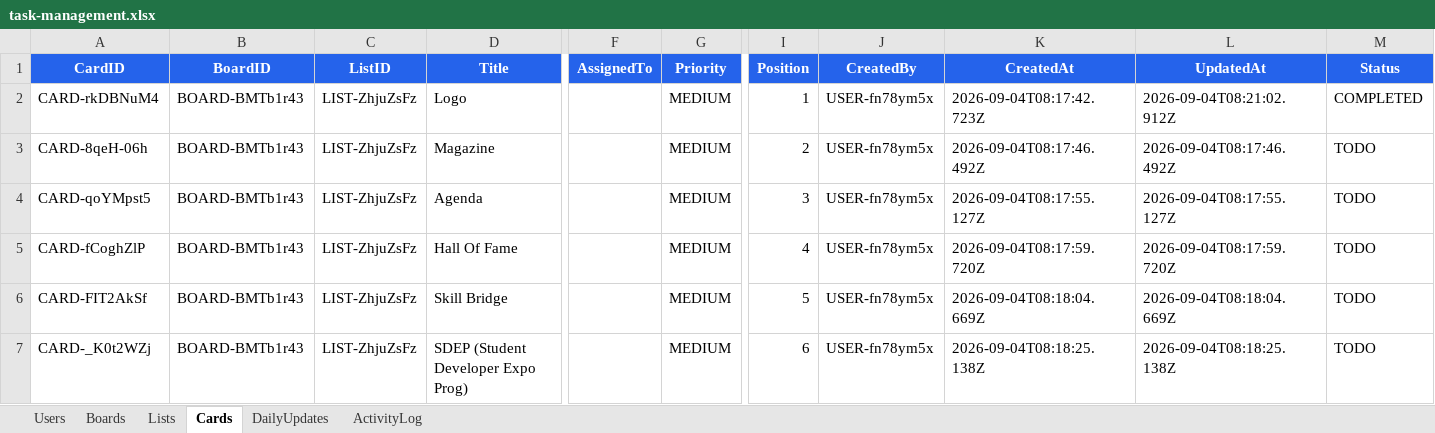
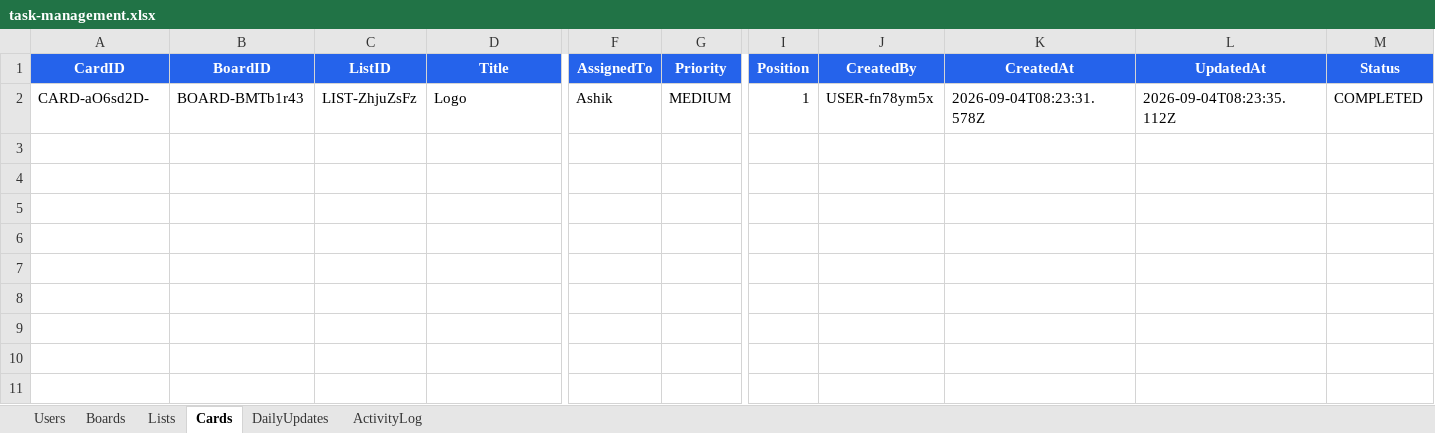
Before and after one commit to CSivakesav/TaskBoard, an Excel workbook: data/task-management.xlsx, sheet Cards, drawn as a sheet; only a part is shown, gaps mark what is left out; values as stored, in another font and other column widths than the file's, no borders; rows hold the shown columns only; the diff names each change by its address in the sheet, - before the commit and + after, or states it on an @@ line.

```diff
--- a/data/task-management.xlsx (sheet Cards)
+++ b/data/task-management.xlsx (sheet Cards)
-A2 (CardID): CARD-rkDBNuM4
+A2 (CardID): CARD-aO6sd2D-
-F2 (AssignedTo): (empty)
+F2 (AssignedTo): Ashik
-K2 (CreatedAt): 2026-09-04T08:17:42.723Z
+K2 (CreatedAt): 2026-09-04T08:23:31.578Z
-L2 (UpdatedAt): 2026-09-04T08:21:02.912Z
+L2 (UpdatedAt): 2026-09-04T08:23:35.112Z
-row 3: CARD-8qeH-06h | BOARD-BMTb1r43 | LIST-ZhjuZsFz | Magazine |  | MEDIUM | 2 | USER-fn78ym5x | 2026-09-04T08:17:46.492Z | 2026-09-04T08:17:46.492Z | TODO
-row 4: CARD-qoYMpst5 | BOARD-BMTb1r43 | LIST-ZhjuZsFz | Agenda |  | MEDIUM | 3 | USER-fn78ym5x | 2026-09-04T08:17:55.127Z | 2026-09-04T08:17:55.127Z | TODO
-row 5: CARD-fCoghZlP | BOARD-BMTb1r43 | LIST-ZhjuZsFz | Hall Of Fame |  | MEDIUM | 4 | USER-fn78ym5x | 2026-09-04T08:17:59.720Z | 2026-09-04T08:17:59.720Z | TODO
-row 6: CARD-FIT2AkSf | BOARD-BMTb1r43 | LIST-ZhjuZsFz | Skill Bridge |  | MEDIUM | 5 | USER-fn78ym5x | 2026-09-04T08:18:04.669Z | 2026-09-04T08:18:04.669Z | TODO
-row 7: CARD-_K0t2WZj | BOARD-BMTb1r43 | LIST-ZhjuZsFz | SDEP (Student Developer Expo Prog) |  | MEDIUM | 6 | USER-fn78ym5x | 2026-09-04T08:18:25.138Z | 2026-09-04T08:18:25.138Z | TODO
```
Also changed, not shown: sheet ActivityLog, 2 other files.
